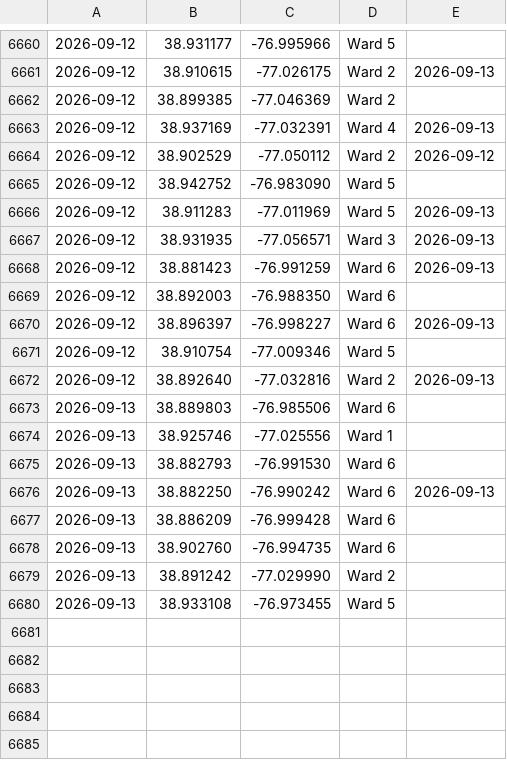
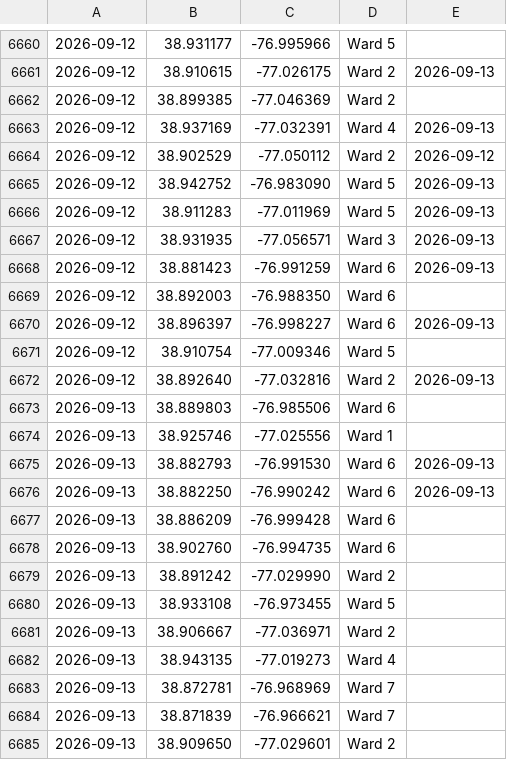
Before and after one commit to kfiducia/dc311-data, a CSV file: data/raw/_sigtrama_2026.csv, drawn as a sheet; only a part is shown, gaps mark what is left out.

```diff
--- a/data/raw/_sigtrama_2026.csv
+++ b/data/raw/_sigtrama_2026.csv
@@ -6664,3 +6664,3 @@
 2026-09-12,38.902529,-77.050112,Ward 2,2026-09-12
-2026-09-12,38.942752,-76.983090,Ward 5,
+2026-09-12,38.942752,-76.983090,Ward 5,2026-09-13
 2026-09-12,38.911283,-77.011969,Ward 5,2026-09-13
@@ -6674,3 +6674,3 @@
 2026-09-13,38.925746,-77.025556,Ward 1,
-2026-09-13,38.882793,-76.991530,Ward 6,
+2026-09-13,38.882793,-76.991530,Ward 6,2026-09-13
 2026-09-13,38.882250,-76.990242,Ward 6,2026-09-13
@@ -6680 +6680,6 @@
 2026-09-13,38.933108,-76.973455,Ward 5,
+2026-09-13,38.906667,-77.036971,Ward 2,
+2026-09-13,38.943135,-77.019273,Ward 4,
+2026-09-13,38.872781,-76.968969,Ward 7,
+2026-09-13,38.871839,-76.966621,Ward 7,
+2026-09-13,38.909650,-77.029601,Ward 2,
```
Also changed, not shown: data/raw/_docveh2022_2026.csv, data/raw/_s0181_2026.csv, 8 other files.
